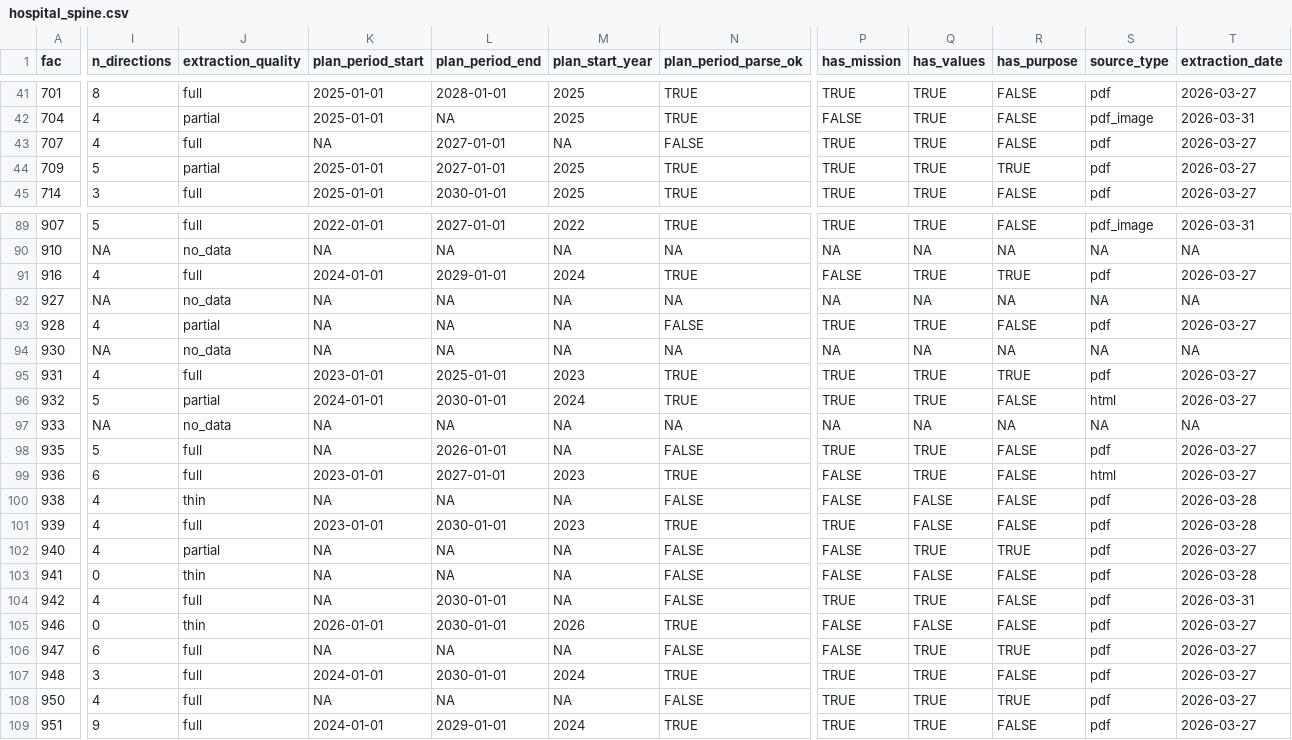
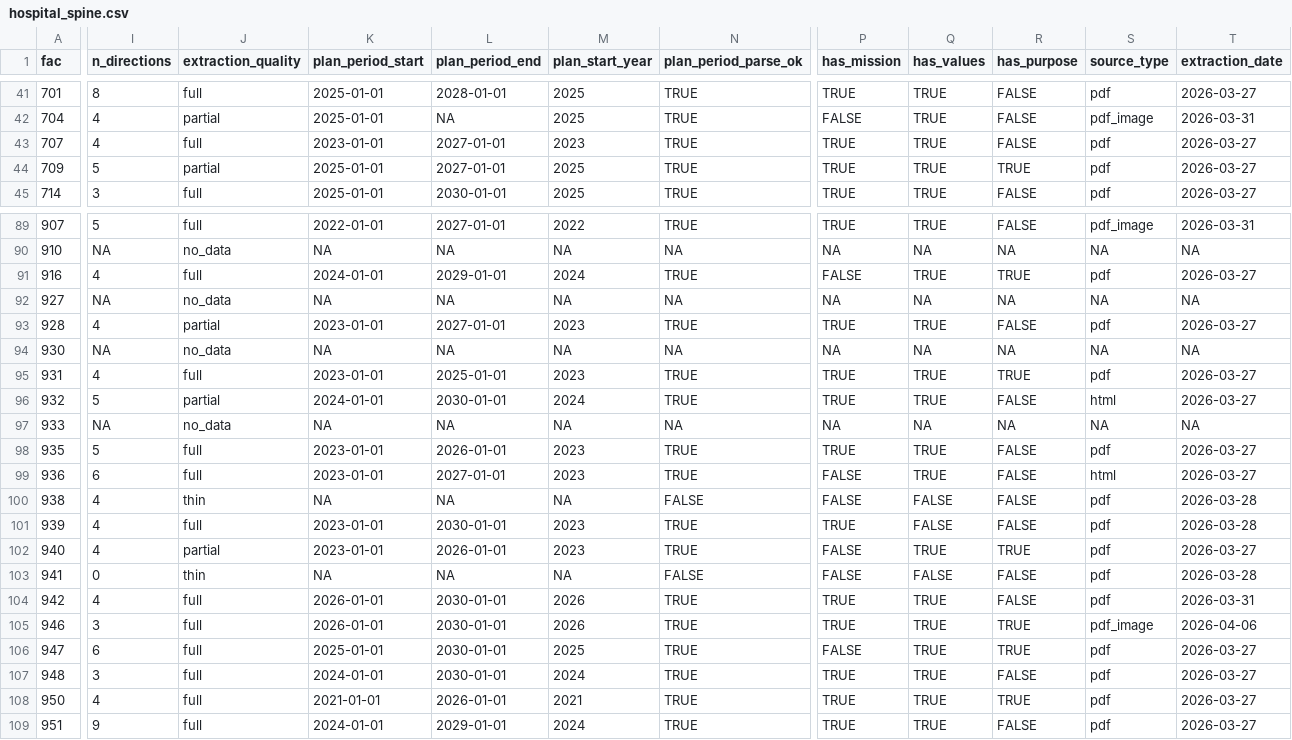
Before and after one commit to lewishooper/HospitalIntelligenceR, a CSV file: analysis/data/hospital_spine.csv, drawn as a sheet; only a part is shown, gaps mark what is left out; the diff covers the shown part only; the diff names each change by its address in the sheet, - before the commit and + after, or states it on an @@ line.

```diff
--- a/analysis/data/hospital_spine.csv
+++ b/analysis/data/hospital_spine.csv
-K43 (plan_period_start): NA
+K43 (plan_period_start): 2023-01-01
-M43 (plan_start_year): NA
+M43 (plan_start_year): 2023
-N43 (plan_period_parse_ok): FALSE
+N43 (plan_period_parse_ok): TRUE
-K93 (plan_period_start): NA
+K93 (plan_period_start): 2023-01-01
-L93 (plan_period_end): NA
+L93 (plan_period_end): 2027-01-01
-M93 (plan_start_year): NA
+M93 (plan_start_year): 2023
-N93 (plan_period_parse_ok): FALSE
+N93 (plan_period_parse_ok): TRUE
-K98 (plan_period_start): NA
+K98 (plan_period_start): 2023-01-01
-M98 (plan_start_year): NA
+M98 (plan_start_year): 2023
-N98 (plan_period_parse_ok): FALSE
+N98 (plan_period_parse_ok): TRUE
-K102 (plan_period_start): NA
+K102 (plan_period_start): 2023-01-01
-L102 (plan_period_end): NA
+L102 (plan_period_end): 2026-01-01
-M102 (plan_start_year): NA
+M102 (plan_start_year): 2023
-N102 (plan_period_parse_ok): FALSE
+N102 (plan_period_parse_ok): TRUE
-K104 (plan_period_start): NA
+K104 (plan_period_start): 2026-01-01
-M104 (plan_start_year): NA
+M104 (plan_start_year): 2026
-N104 (plan_period_parse_ok): FALSE
+N104 (plan_period_parse_ok): TRUE
-I105 (n_directions): 0
+I105 (n_directions): 3
-J105 (extraction_quality): thin
+J105 (extraction_quality): full
-P105 (has_mission): FALSE
+P105 (has_mission): TRUE
-Q105 (has_values): FALSE
+Q105 (has_values): TRUE
-R105 (has_purpose): FALSE
+R105 (has_purpose): TRUE
-S105 (source_type): pdf
+S105 (source_type): pdf_image
-T105 (extraction_date): 2026-03-27
+T105 (extraction_date): 2026-04-06
-K106 (plan_period_start): NA
+K106 (plan_period_start): 2025-01-01
-L106 (plan_period_end): NA
+L106 (plan_period_end): 2030-01-01
-M106 (plan_start_year): NA
+M106 (plan_start_year): 2025
-N106 (plan_period_parse_ok): FALSE
+N106 (plan_period_parse_ok): TRUE
-K108 (plan_period_start): NA
+K108 (plan_period_start): 2021-01-01
-L108 (plan_period_end): NA
+L108 (plan_period_end): 2026-01-01
-M108 (plan_start_year): NA
+M108 (plan_start_year): 2021
-N108 (plan_period_parse_ok): FALSE
+N108 (plan_period_parse_ok): TRUE
```
Also changed, not shown: 25 edited cells elsewhere in this file, analysis/data/strategy_classified.csv, analysis/data/strategy_master_analytical.csv, 13 other files.
